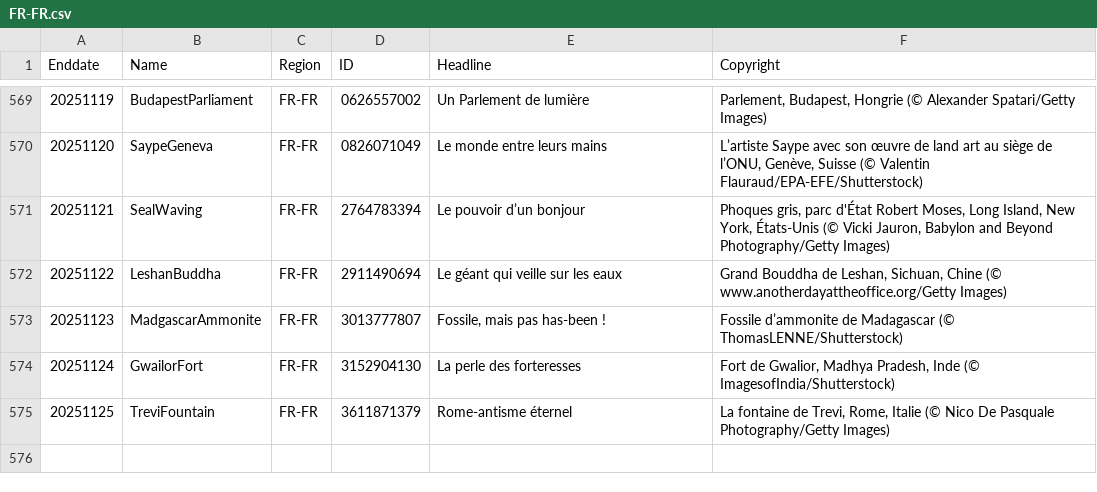
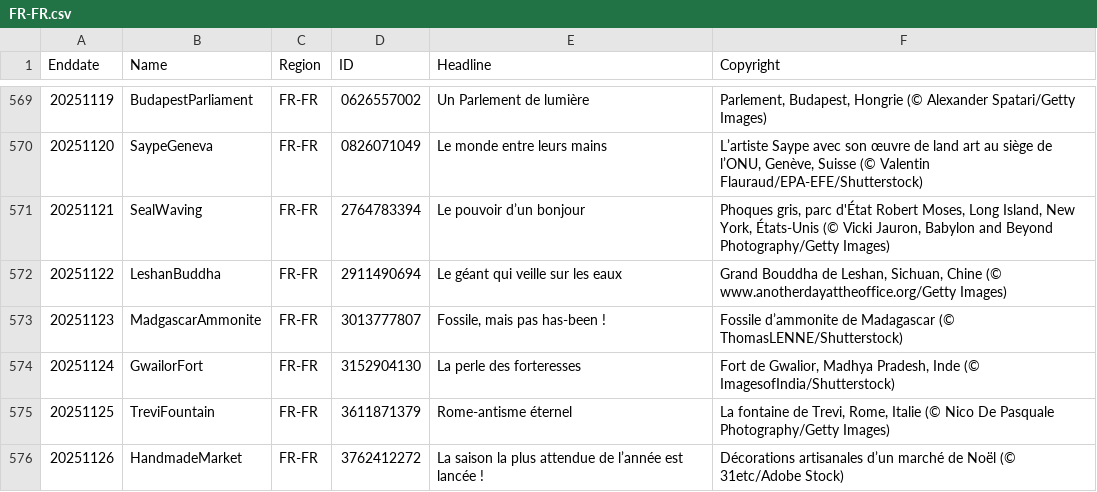
Before and after one commit to taumasyang/imageArchive, a CSV file: metadata/FR-FR.csv, drawn as a sheet; only a part is shown, gaps mark what is left out.

```diff
--- a/metadata/FR-FR.csv
+++ b/metadata/FR-FR.csv
@@ -575 +575,2 @@ Enddate,Name,Region,ID,Headline,Copyright
 20251125,TreviFountain,FR-FR,3611871379,"Rome-antisme éternel","La fontaine de Trevi, Rome, Italie (© Nico De Pasquale Photography/Getty Images)"
+20251126,HandmadeMarket,FR-FR,3762412272,"La saison la plus attendue de l’année est lancée !","Décorations artisanales d’un marché de Noël (© 31etc/Adobe Stock)"
```
Also changed, not shown: metadata/DE-DE.csv, metadata/EN-CA.csv, 11 other files.
